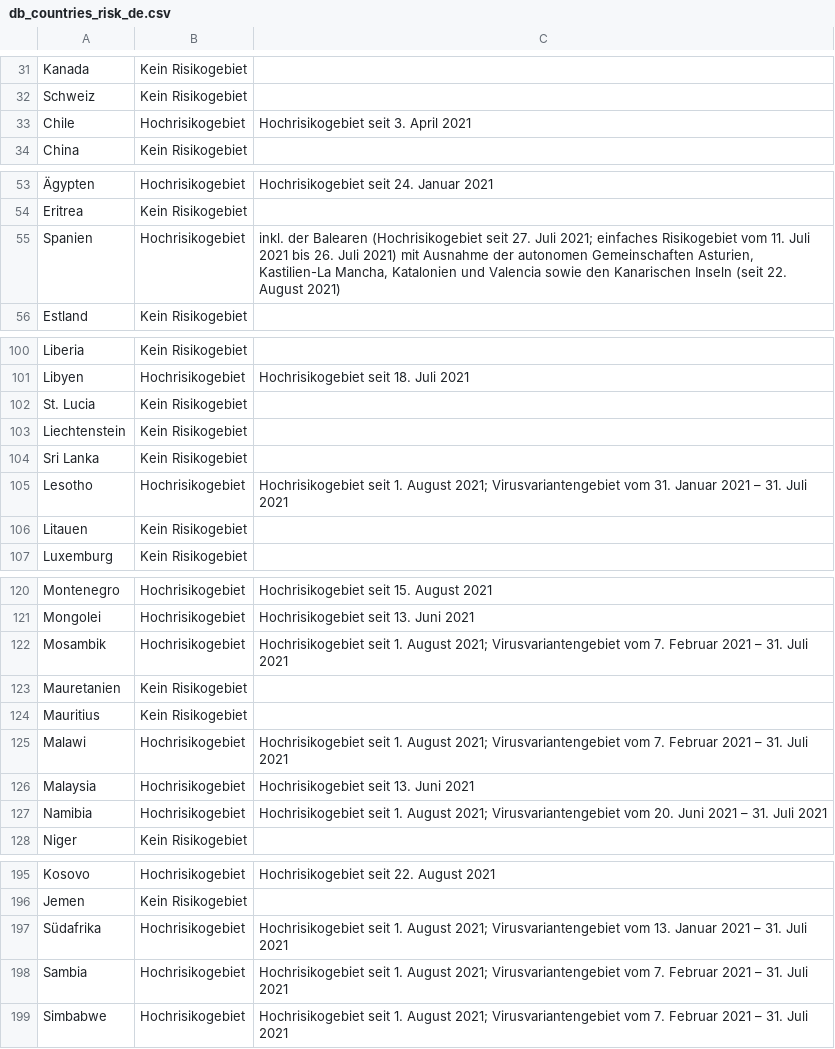
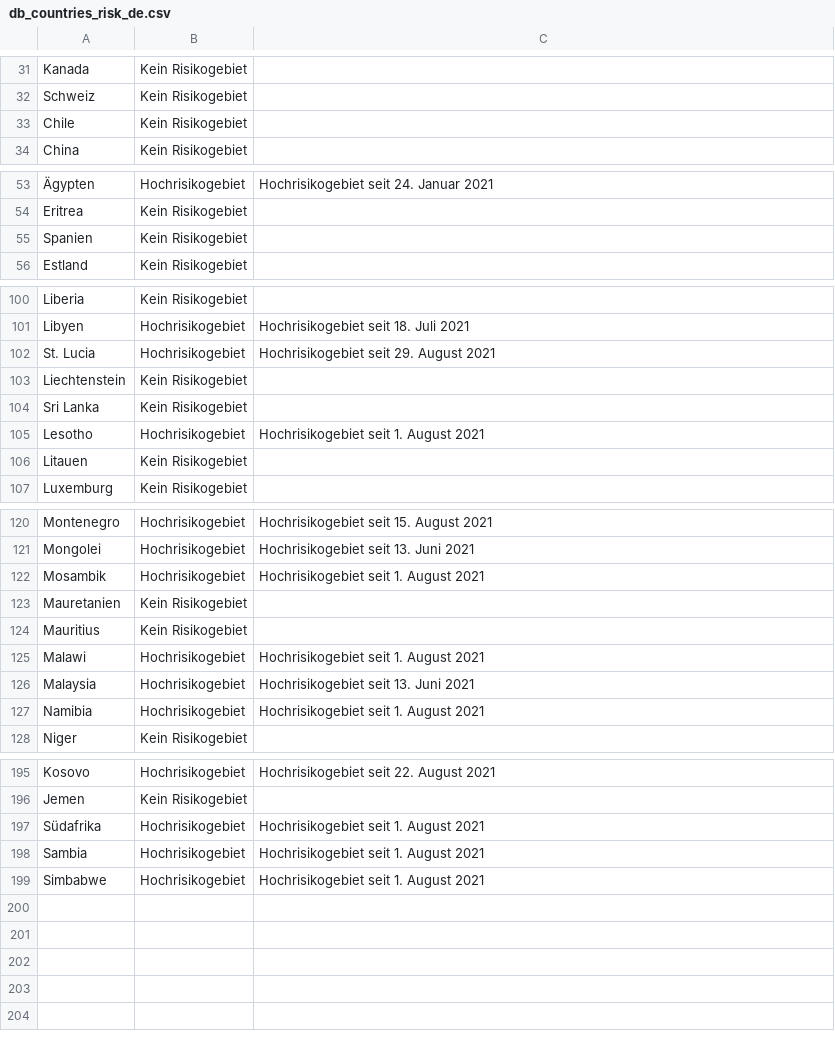
Before and after one commit to dieghernan/RKI-Corona-Atlas, a CSV file: assets/dist/db_countries_risk_de.csv, drawn as a sheet; only a part is shown, gaps mark what is left out; the diff covers the shown part only; the diff names each change by its address in the sheet, - before the commit and + after, or states it on an @@ line.

```diff
--- a/assets/dist/db_countries_risk_de.csv
+++ b/assets/dist/db_countries_risk_de.csv
-B33: Hochrisikogebiet
+B33: Kein Risikogebiet
-C33: Hochrisikogebiet seit 3. April 2021
+C33: (empty)
-B55: Hochrisikogebiet
+B55: Kein Risikogebiet
-C55: inkl. der Balearen (Hochrisikogebiet seit 27. Juli 2021; einfaches Risikogebiet vom 11. Juli 2021 bis 26. Juli 2021) mit Ausnahme der autonomen Gemeinschaften Asturien, Kastilien-La Mancha, Katalonien und Valencia sowie den Kanarischen Inseln (seit 22. August 2021)
+C55: (empty)
-B102: Kein Risikogebiet
+B102: Hochrisikogebiet
-C102: (empty)
+C102: Hochrisikogebiet seit 29. August 2021
-C105: …1. August 2021; Virusvariantengebiet vom 31. Januar 2021 – 31. Juli 2021
+C105: …1. August 2021
-C122: …1. August 2021; Virusvariantengebiet vom 7. Februar 2021 – 31. Juli 2021
+C122: …1. August 2021
-C125: …1. August 2021; Virusvariantengebiet vom 7. Februar 2021 – 31. Juli 2021
+C125: …1. August 2021
-C127: …1. August 2021; Virusvariantengebiet vom 20. Juni 2021 – 31. Juli 2021
+C127: …1. August 2021
-C197: …1. August 2021; Virusvariantengebiet vom 13. Januar 2021 – 31. Juli 2021
+C197: …1. August 2021
-C198:C199: …1. August 2021; Virusvariantengebiet vom 7. Februar 2021 – 31. Juli 2021
+C198:C199: …1. August 2021
```
Also changed, not shown: 7 edited cells elsewhere in this file, assets/data/db_scraped.csv, assets/dist/db_countries_risk_en.csv, 18 other files.
